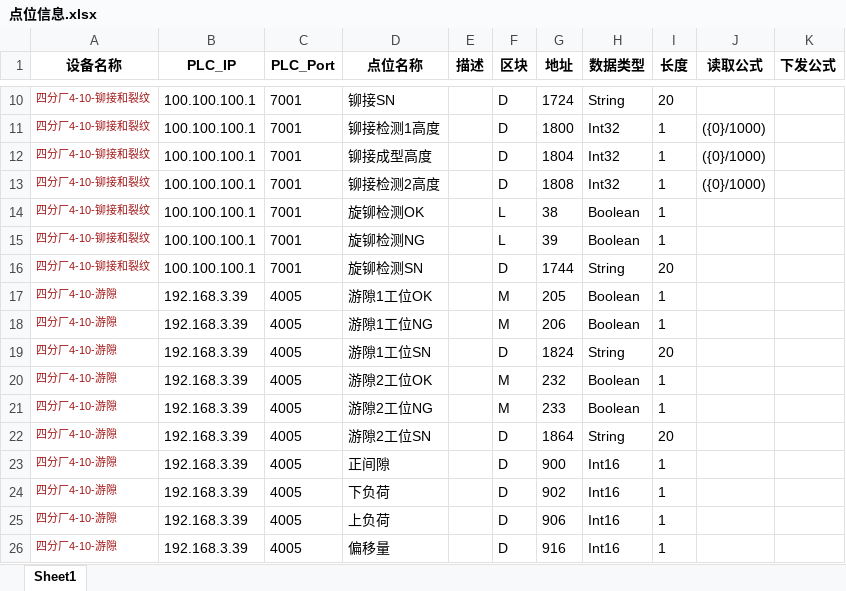
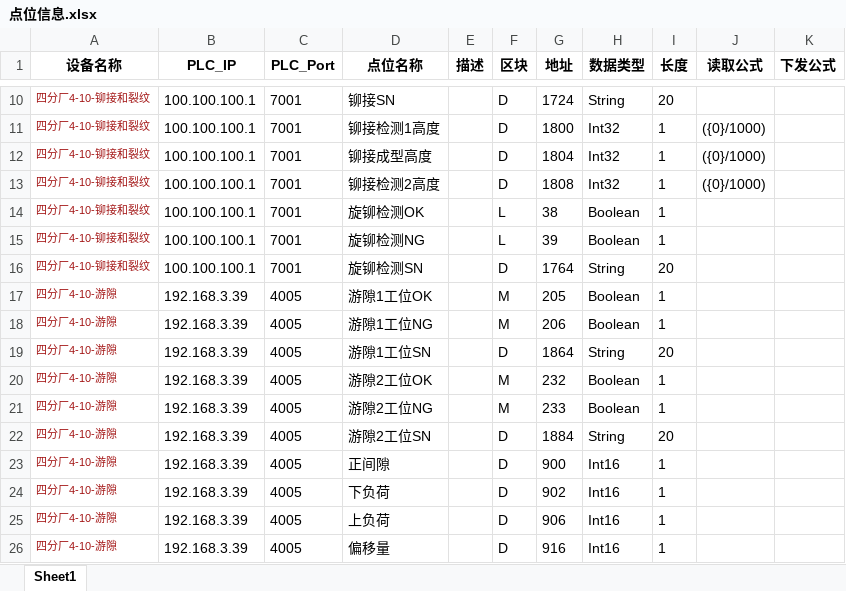
Before and after one commit to Jaydon-dev-code/NTP, an Excel workbook: doc/4-10#五菱/点位信息.xlsx, sheet Sheet1, drawn as a sheet; only a part is shown, gaps mark what is left out; values as stored, in another font and other column widths than the file's, no borders; conditional formats not drawn; the diff names each change by its address in the sheet, - before the commit and + after, or states it on an @@ line.

Commit message:
feat：点位变更

```diff
--- a/doc/4-10#五菱/点位信息.xlsx (sheet Sheet1)
+++ b/doc/4-10#五菱/点位信息.xlsx (sheet Sheet1)
-G16 (地址): 1744
+G16 (地址): 1764
-G19 (地址): 1824
+G19 (地址): 1864
-G22 (地址): 1864
+G22 (地址): 1884
```
